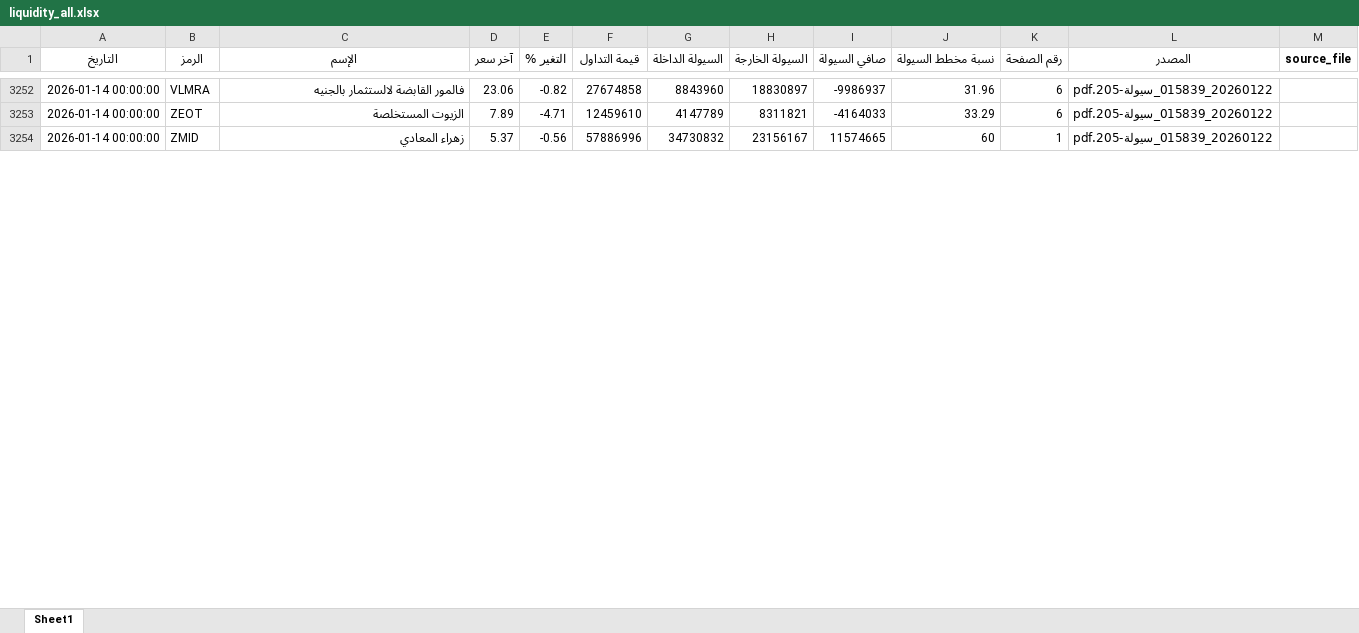
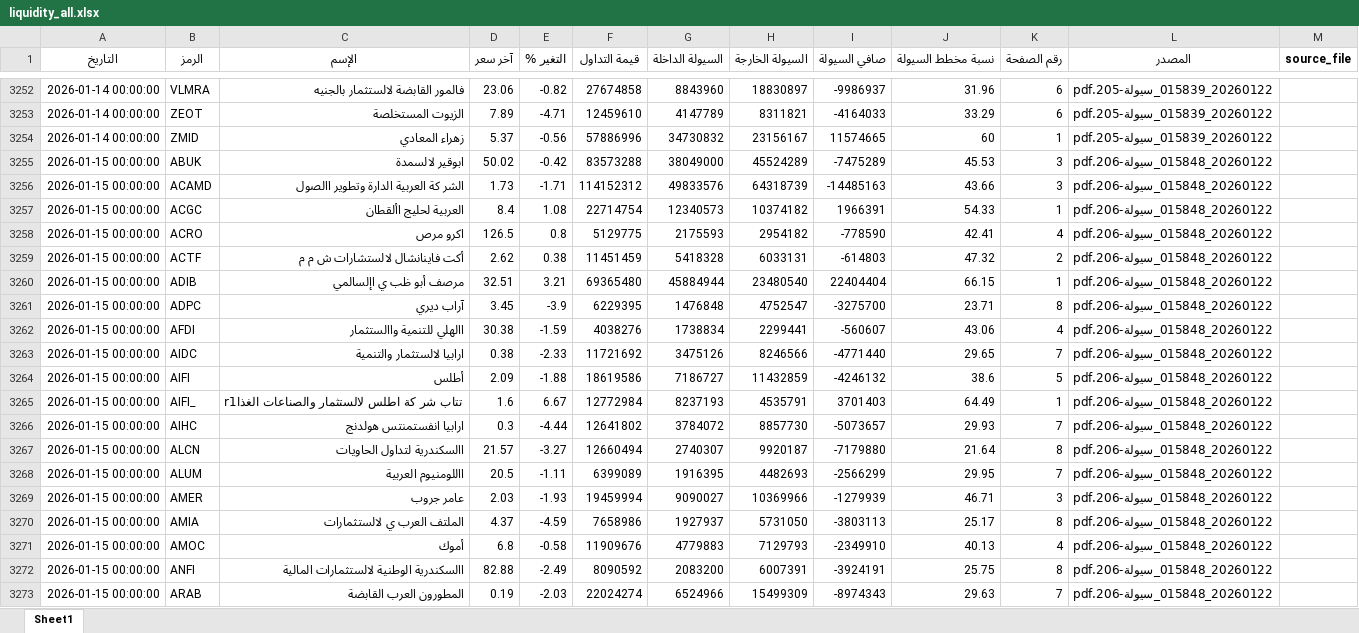
Before and after one commit to MahmoudElshaeer/egx-liquidity-dashboard, an Excel workbook: liquidity_all.xlsx, sheet Sheet1, drawn as a sheet; only a part is shown, gaps mark what is left out; values as stored, in another font and other column widths than the file's, no borders; the diff covers the shown part only; the diff names each change by its address in the sheet, - before the commit and + after, or states it on an @@ line.

Commit message:
Update liquidity data 2026-01-15

```diff
--- a/liquidity_all.xlsx (sheet Sheet1)
+++ b/liquidity_all.xlsx (sheet Sheet1)
+row 3255: 2026-01-15 00:00:00 | ABUK | ابوقير لالسمدة | 50.02 | -0.42 | 83573288 | 38049000 | 45524289 | -7475289 | 45.53 | 3 | 20260122_015848_سيولة-206.pdf
+row 3256: 2026-01-15 00:00:00 | ACAMD | الشر كة العربية الدارة وتطوير االصول | 1.73 | -1.71 | 114152312 | 49833576 | 64318739 | -14485163 | 43.66 | 3 | 20260122_015848_سيولة-206.pdf
+row 3257: 2026-01-15 00:00:00 | ACGC | العربية لحليج األقطان | 8.4 | 1.08 | 22714754 | 12340573 | 10374182 | 1966391 | 54.33 | 1 | 20260122_015848_سيولة-206.pdf
+row 3258: 2026-01-15 00:00:00 | ACRO | اكرو مرص | 126.5 | 0.8 | 5129775 | 2175593 | 2954182 | -778590 | 42.41 | 4 | 20260122_015848_سيولة-206.pdf
+row 3259: 2026-01-15 00:00:00 | ACTF | أكت فاينانشال لالستشارات ش م م | 2.62 | 0.38 | 11451459 | 5418328 | 6033131 | -614803 | 47.32 | 2 | 20260122_015848_سيولة-206.pdf
+row 3260: 2026-01-15 00:00:00 | ADIB | مرصف أبو ظب ي اإلسالمي | 32.51 | 3.21 | 69365480 | 45884944 | 23480540 | 22404404 | 66.15 | 1 | 20260122_015848_سيولة-206.pdf
+row 3261: 2026-01-15 00:00:00 | ADPC | آراب ديري | 3.45 | -3.9 | 6229395 | 1476848 | 4752547 | -3275700 | 23.71 | 8 | 20260122_015848_سيولة-206.pdf
+row 3262: 2026-01-15 00:00:00 | AFDI | االهلي للتنمية واالستثمار | 30.38 | -1.59 | 4038276 | 1738834 | 2299441 | -560607 | 43.06 | 4 | 20260122_015848_سيولة-206.pdf
+row 3263: 2026-01-15 00:00:00 | AIDC | ارابيا لالستثمار والتنمية | 0.38 | -2.33 | 11721692 | 3475126 | 8246566 | -4771440 | 29.65 | 7 | 20260122_015848_سيولة-206.pdf
+row 3264: 2026-01-15 00:00:00 | AIFI | أطلس | 2.09 | -1.88 | 18619586 | 7186727 | 11432859 | -4246132 | 38.6 | 5 | 20260122_015848_سيولة-206.pdf
+row 3265: 2026-01-15 00:00:00 | AIFI_ | r1تتاب شر كة اطلس لالستثمار والصناعات الغذا | 1.6 | 6.67 | 12772984 | 8237193 | 4535791 | 3701403 | 64.49 | 1 | 20260122_015848_سيولة-206.pdf
+row 3266: 2026-01-15 00:00:00 | AIHC | ارابيا انفستمنتس هولدنج | 0.3 | -4.44 | 12641802 | 3784072 | 8857730 | -5073657 | 29.93 | 7 | 20260122_015848_سيولة-206.pdf
+row 3267: 2026-01-15 00:00:00 | ALCN | االسكندرية لتداول الحاويات | 21.57 | -3.27 | 12660494 | 2740307 | 9920187 | -7179880 | 21.64 | 8 | 20260122_015848_سيولة-206.pdf
+row 3268: 2026-01-15 00:00:00 | ALUM | االلومنيوم العربية | 20.5 | -1.11 | 6399089 | 1916395 | 4482693 | -2566299 | 29.95 | 7 | 20260122_015848_سيولة-206.pdf
+row 3269: 2026-01-15 00:00:00 | AMER | عامر جروب | 2.03 | -1.93 | 19459994 | 9090027 | 10369966 | -1279939 | 46.71 | 3 | 20260122_015848_سيولة-206.pdf
+row 3270: 2026-01-15 00:00:00 | AMIA | الملتف العرب ي لالستثمارات | 4.37 | -4.59 | 7658986 | 1927937 | 5731050 | -3803113 | 25.17 | 8 | 20260122_015848_سيولة-206.pdf
+row 3271: 2026-01-15 00:00:00 | AMOC | أموك | 6.8 | -0.58 | 11909676 | 4779883 | 7129793 | -2349910 | 40.13 | 4 | 20260122_015848_سيولة-206.pdf
+row 3272: 2026-01-15 00:00:00 | ANFI | االسكندرية الوطنية لالستثمارات المالية | 82.88 | -2.49 | 8090592 | 2083200 | 6007391 | -3924191 | 25.75 | 8 | 20260122_015848_سيولة-206.pdf
+row 3273: 2026-01-15 00:00:00 | ARAB | المطورون العرب القابضة | 0.19 | -2.03 | 22024274 | 6524966 | 15499309 | -8974343 | 29.63 | 7 | 20260122_015848_سيولة-206.pdf
```
Also changed, not shown: 118 added rows elsewhere in this sheet, 2 other files.
